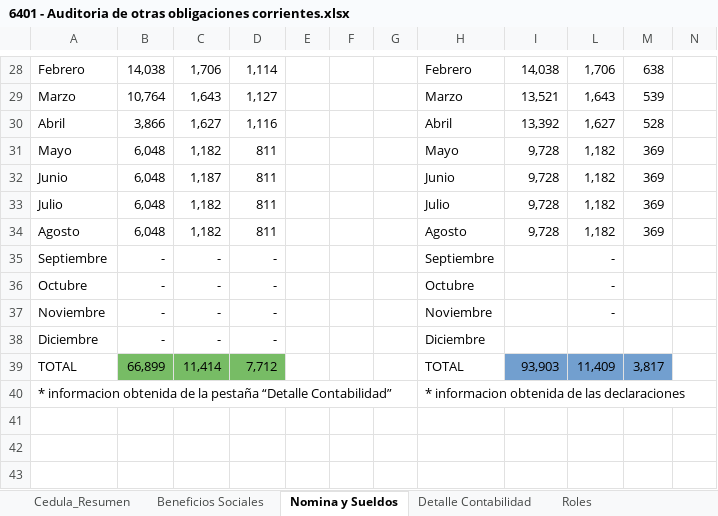
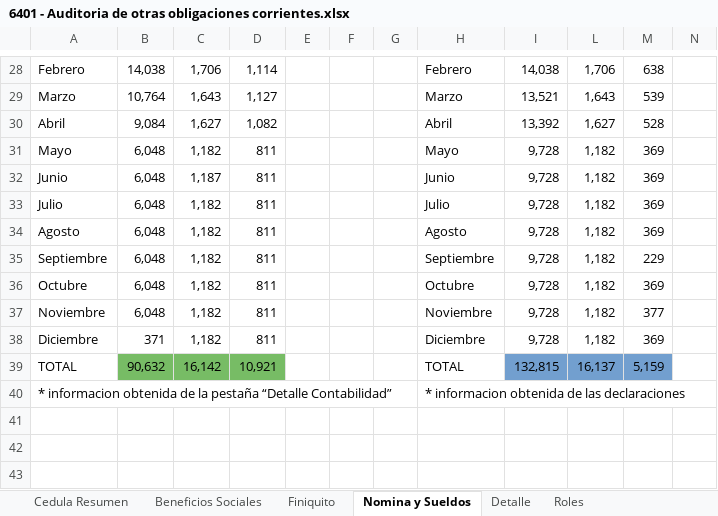
Before and after one commit to cesarleon911/VISACOM, an Excel workbook: FASE II - Ejecucion/6000 Pasivos y Patrimonio/6400 Otras obligaciones corrientes/6401 - Auditoria de otras obligaciones corrientes.xlsx, sheet Nomina y Sueldos, drawn as a sheet; only a part is shown, gaps mark what is left out; values as stored, in another font and other column widths than the file's, no borders; charts and pictures not drawn; the diff covers the shown part only; the diff names each change by its address in the sheet, - before the commit and + after, or states it on an @@ line.

```diff
--- a/FASE II - Ejecucion/6000 Pasivos y Patrimonio/6400 Otras obligaciones corrientes/6401 - Auditoria de otras obligaciones corrientes.xlsx (sheet Nomina y Sueldos)
+++ b/FASE II - Ejecucion/6000 Pasivos y Patrimonio/6400 Otras obligaciones corrientes/6401 - Auditoria de otras obligaciones corrientes.xlsx (sheet Nomina y Sueldos)
-sheet tab: Cedula_Resumen
+sheet tab: Cedula Resumen
@@ sheet tab hidden: Detalle Contabilidad @@
+sheet tab: Finiquito
+sheet tab: Detalle
-B30: 3,866
+B30: 9,084
-D30: 1,116
+D30: 1,082
-B35:B37: -
+B35:B37: 6,048
-C35:C38: -
+C35:C38: 1,182
-D35:D38: -
+D35:D38: 811
-I35:I38: (empty)
+I35:I38: 9,728
-L35:L37: -
+L35:L37: 1,182
-M35: (empty)
+M35: 229
-M36: (empty)
+M36: 369
-M37: (empty)
+M37: 377
-B38: -
+B38: 371
-L38: (empty)
+L38: 1,182
-M38: (empty)
+M38: 369
-B39: 66,899
+B39: 90,632
-C39: 11,414
+C39: 16,142
-D39: 7,712
+D39: 10,921
-I39: 93,903
+I39: 132,815
-L39: 11,409
+L39: 16,137
-M39: 3,817
+M39: 5,159
```
Also changed, not shown: 21 edited cells elsewhere in this sheet, sheet Roles, sheet Beneficios Sociales, sheet Cedula Resumen, formulas that keep their value, hidden cells, charts or pictures, FASE II - Ejecucion/5000 Activos/5600 Propiedades y equipos/5601 Auditoria de propiedades y equipos.xlsx, 7 other files.
